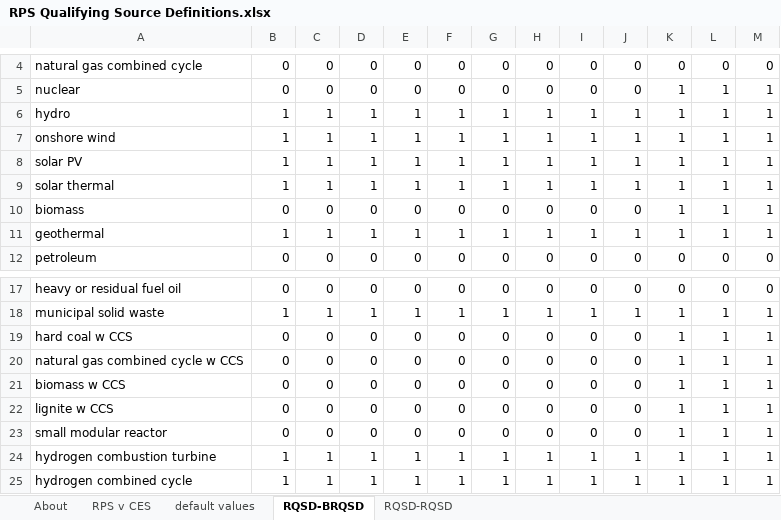
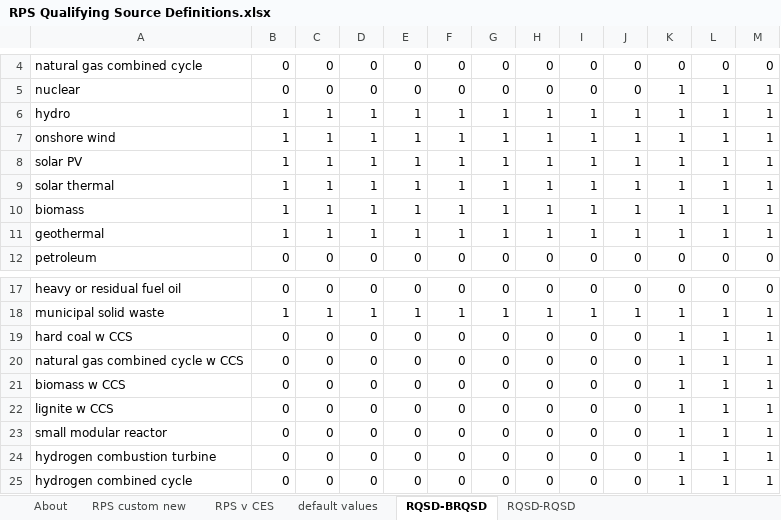
Before and after one commit to EnergyInnovation/eps-washington, an Excel workbook: InputData/elec/RQSD/RPS Qualifying Source Definitions.xlsx, sheet RQSD-BRQSD, drawn as a sheet; only a part is shown, gaps mark what is left out; values as stored, in another font and other column widths than the file's, no borders; conditional formats not drawn; the diff names each change by its address in the sheet, - before the commit and + after, or states it on an @@ line.

```diff
--- a/InputData/elec/RQSD/RPS Qualifying Source Definitions.xlsx (sheet RQSD-BRQSD)
+++ b/InputData/elec/RQSD/RPS Qualifying Source Definitions.xlsx (sheet RQSD-BRQSD)
+sheet tab: RPS custom new
-B10: 0
+B10: 1
-C10: 0
+C10: 1
-D10: 0
+D10: 1
-E10: 0
+E10: 1
-F10: 0
+F10: 1
-G10: 0
+G10: 1
-H10: 0
+H10: 1
-I10: 0
+I10: 1
-J10: 0
+J10: 1
-B24:B25: 1
+B24:B25: 0
-C24:C25: 1
+C24:C25: 0
-D24:D25: 1
+D24:D25: 0
-E24:E25: 1
+E24:E25: 0
-F24:F25: 1
+F24:F25: 0
-G24:G25: 1
+G24:G25: 0
-H24:H25: 1
+H24:H25: 0
-I24:I25: 1
+I24:I25: 0
-J24:J25: 1
+J24:J25: 0
```
Also changed, not shown: sheet RPS v CES, sheet About, sheet default values, formulas that keep their value, InputData/elec/CSC/Capacity Supply Curve.xlsx, InputData/elec/MPCbS/Max Potential Capacity by Source.xlsx, 36 other files.
